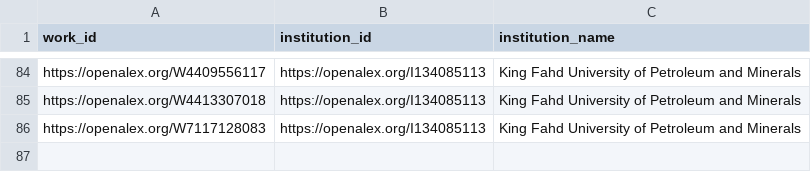
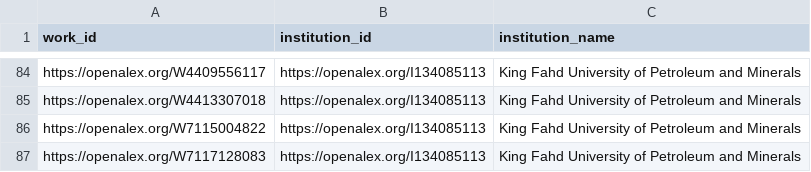
Before and after one commit to digitalgeosciences/idb, a CSV file: data/work_institutions.csv, drawn as a sheet; only a part is shown, gaps mark what is left out.

```diff
--- a/data/work_institutions.csv
+++ b/data/work_institutions.csv
@@ -85,2 +85,3 @@ https://openalex.org/W4409556117,https://openalex.org/I134085113,King Fahd Unive
 https://openalex.org/W4413307018,https://openalex.org/I134085113,King Fahd University of Petroleum and Minerals
+https://openalex.org/W7115004822,https://openalex.org/I134085113,King Fahd University of Petroleum and Minerals
 https://openalex.org/W7117128083,https://openalex.org/I134085113,King Fahd University of Petroleum and Minerals
```
Also changed, not shown: data/config/authors-source.csv, data/works.csv, 7 other files.
